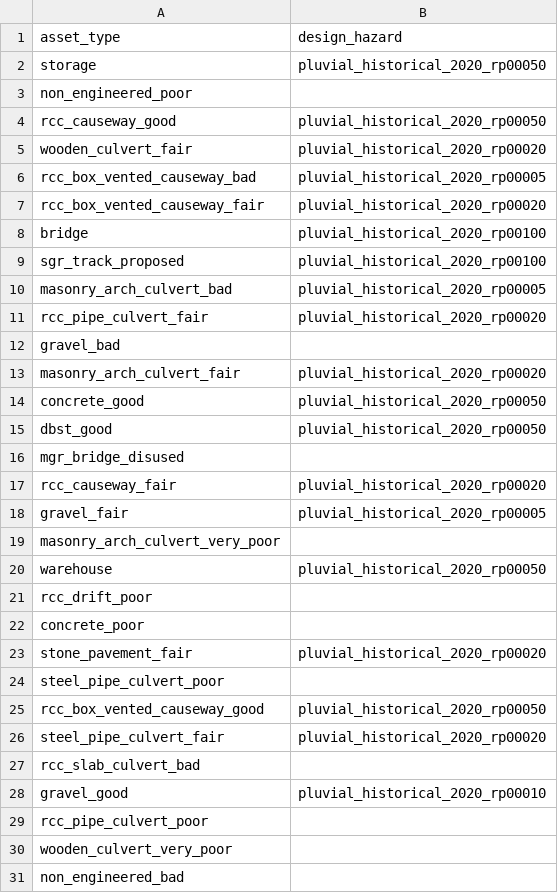
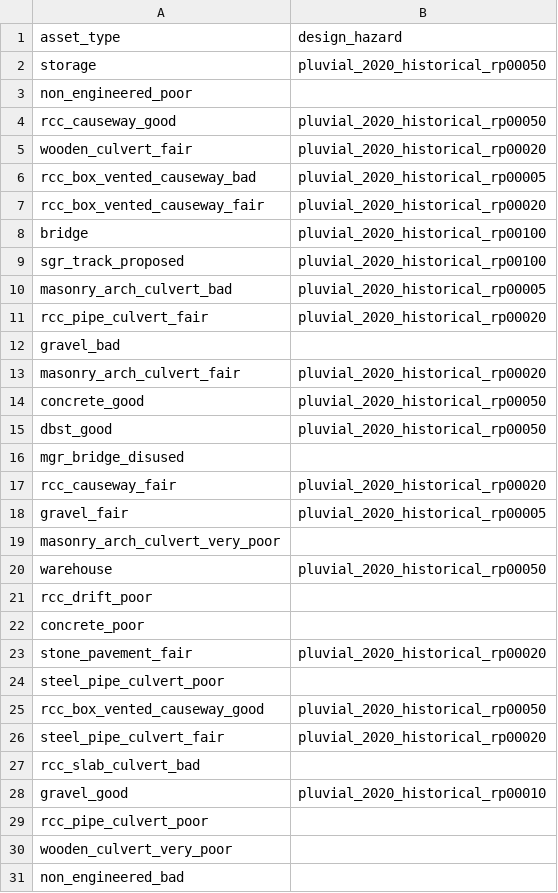
Before and after one commit to alisonpeard/oia-tanzania-2025, a CSV file: config/design_standards/pluvial.csv, drawn as a sheet; only a part is shown; the diff covers the shown part only.

Commit message:
Finished initial pluvial results

```diff
--- a/config/design_standards/pluvial.csv
+++ b/config/design_standards/pluvial.csv
@@ -1,29 +1,29 @@
 asset_type,design_hazard
-storage,pluvial_historical_2020_rp00050
+storage,pluvial_2020_historical_rp00050
 non_engineered_poor,
-rcc_causeway_good,pluvial_historical_2020_rp00050
-wooden_culvert_fair,pluvial_historical_2020_rp00020
-rcc_box_vented_causeway_bad,pluvial_historical_2020_rp00005
-rcc_box_vented_causeway_fair,pluvial_historical_2020_rp00020
-bridge,pluvial_historical_2020_rp00100
-sgr_track_proposed,pluvial_historical_2020_rp00100
-masonry_arch_culvert_bad,pluvial_historical_2020_rp00005
-rcc_pipe_culvert_fair,pluvial_historical_2020_rp00020
+rcc_causeway_good,pluvial_2020_historical_rp00050
+wooden_culvert_fair,pluvial_2020_historical_rp00020
+rcc_box_vented_causeway_bad,pluvial_2020_historical_rp00005
+rcc_box_vented_causeway_fair,pluvial_2020_historical_rp00020
+bridge,pluvial_2020_historical_rp00100
+sgr_track_proposed,pluvial_2020_historical_rp00100
+masonry_arch_culvert_bad,pluvial_2020_historical_rp00005
+rcc_pipe_culvert_fair,pluvial_2020_historical_rp00020
 gravel_bad,
-masonry_arch_culvert_fair,pluvial_historical_2020_rp00020
-concrete_good,pluvial_historical_2020_rp00050
-dbst_good,pluvial_historical_2020_rp00050
+masonry_arch_culvert_fair,pluvial_2020_historical_rp00020
+concrete_good,pluvial_2020_historical_rp00050
+dbst_good,pluvial_2020_historical_rp00050
 mgr_bridge_disused,
-rcc_causeway_fair,pluvial_historical_2020_rp00020
-gravel_fair,pluvial_historical_2020_rp00005
+rcc_causeway_fair,pluvial_2020_historical_rp00020
+gravel_fair,pluvial_2020_historical_rp00005
 masonry_arch_culvert_very_poor,
-warehouse,pluvial_historical_2020_rp00050
+warehouse,pluvial_2020_historical_rp00050
 rcc_drift_poor,
 concrete_poor,
-stone_pavement_fair,pluvial_historical_2020_rp00020
+stone_pavement_fair,pluvial_2020_historical_rp00020
 steel_pipe_culvert_poor,
-rcc_box_vented_causeway_good,pluvial_historical_2020_rp00050
-steel_pipe_culvert_fair,pluvial_historical_2020_rp00020
+rcc_box_vented_causeway_good,pluvial_2020_historical_rp00050
+steel_pipe_culvert_fair,pluvial_2020_historical_rp00020
 rcc_slab_culvert_bad,
-gravel_good,pluvial_historical_2020_rp00010
+gravel_good,pluvial_2020_historical_rp00010
 rcc_pipe_culvert_poor,
```
Also changed, not shown: 46 edited cells elsewhere in this file, config/design_standards/coastal.csv, config/design_standards/fluvial.csv, 16 other files.
